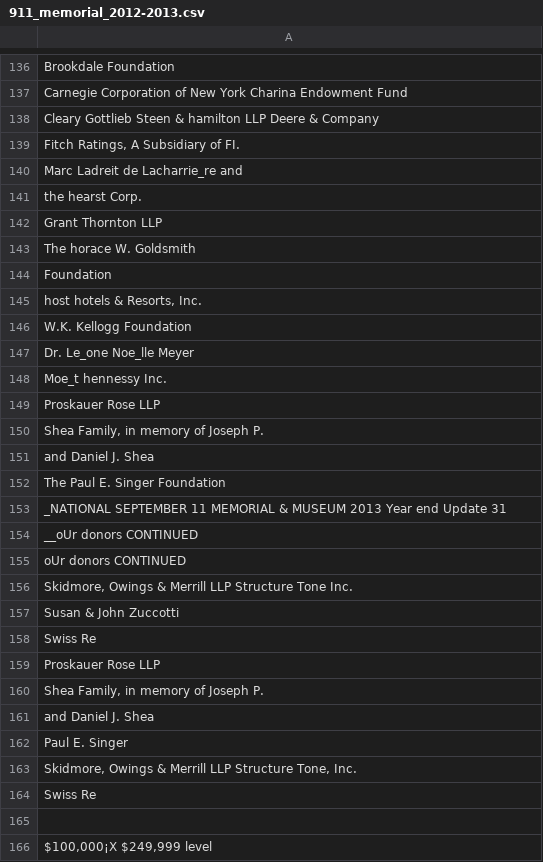
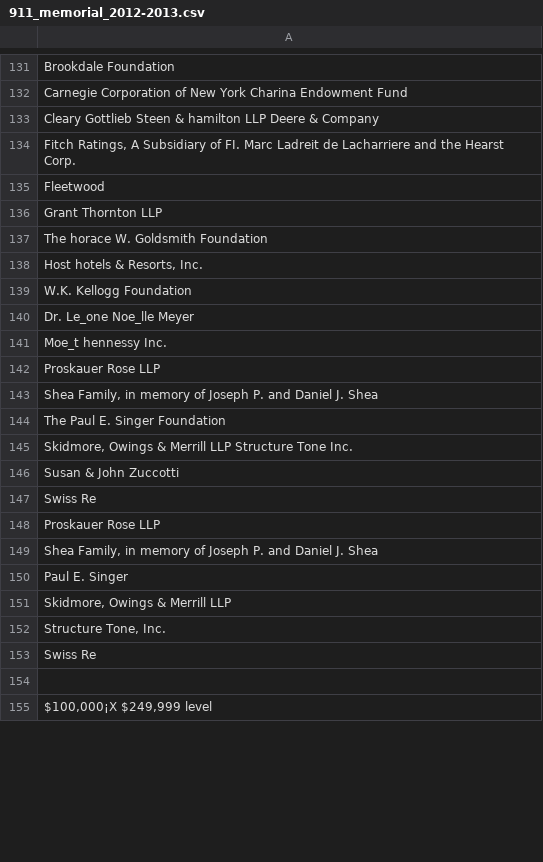
Before and after one commit to mw10104587/data2-Philanthropy, a CSV file: TO BE PARSED/911_memorial_2012-2013.csv, drawn as a sheet; only a part is shown, gaps mark what is left out; the diff covers the shown part only.

```diff
--- a/TO BE PARSED/911_memorial_2012-2013.csv
+++ b/TO BE PARSED/911_memorial_2012-2013.csv
@@ -138,9 +133,7 @@ Carnegie Corporation of New York Charina Endowment Fund
 Cleary Gottlieb Steen & hamilton LLP Deere & Company
-"Fitch Ratings, A Subsidiary of FI."
-Marc Ladreit de Lacharrie_re and
-the hearst Corp.
+"Fitch Ratings, A Subsidiary of FI. Marc Ladreit de Lacharriere and the Hearst Corp."
+Fleetwood
 Grant Thornton LLP
-The horace W. Goldsmith
-Foundation
-"host hotels & Resorts, Inc."
+The horace W. Goldsmith Foundation
+"Host hotels & Resorts, Inc."
 W.K. Kellogg Foundation
@@ -149,8 +142,4 @@ Moe_t hennessy Inc.
 Proskauer Rose LLP
-"Shea Family, in memory of Joseph P."
-and Daniel J. Shea
+"Shea Family, in memory of Joseph P. and Daniel J. Shea"
 The Paul E. Singer Foundation
-_NATIONAL SEPTEMBER 11 MEMORIAL & MUSEUM 2013 Year end Update 31
-__oUr donors CONTINUED
-oUr donors CONTINUED
 "Skidmore, Owings & Merrill LLP Structure Tone Inc."
@@ -159,6 +148,6 @@ Swiss Re
 Proskauer Rose LLP
-"Shea Family, in memory of Joseph P."
-and Daniel J. Shea
+"Shea Family, in memory of Joseph P. and Daniel J. Shea"
 Paul E. Singer
-"Skidmore, Owings & Merrill LLP Structure Tone, Inc."
+"Skidmore, Owings & Merrill LLP"
+"Structure Tone, Inc."
 Swiss Re
```
Also changed, not shown: 10 added rows, 14 removed rows and 79 edited cells elsewhere in this file, 52 other files.
